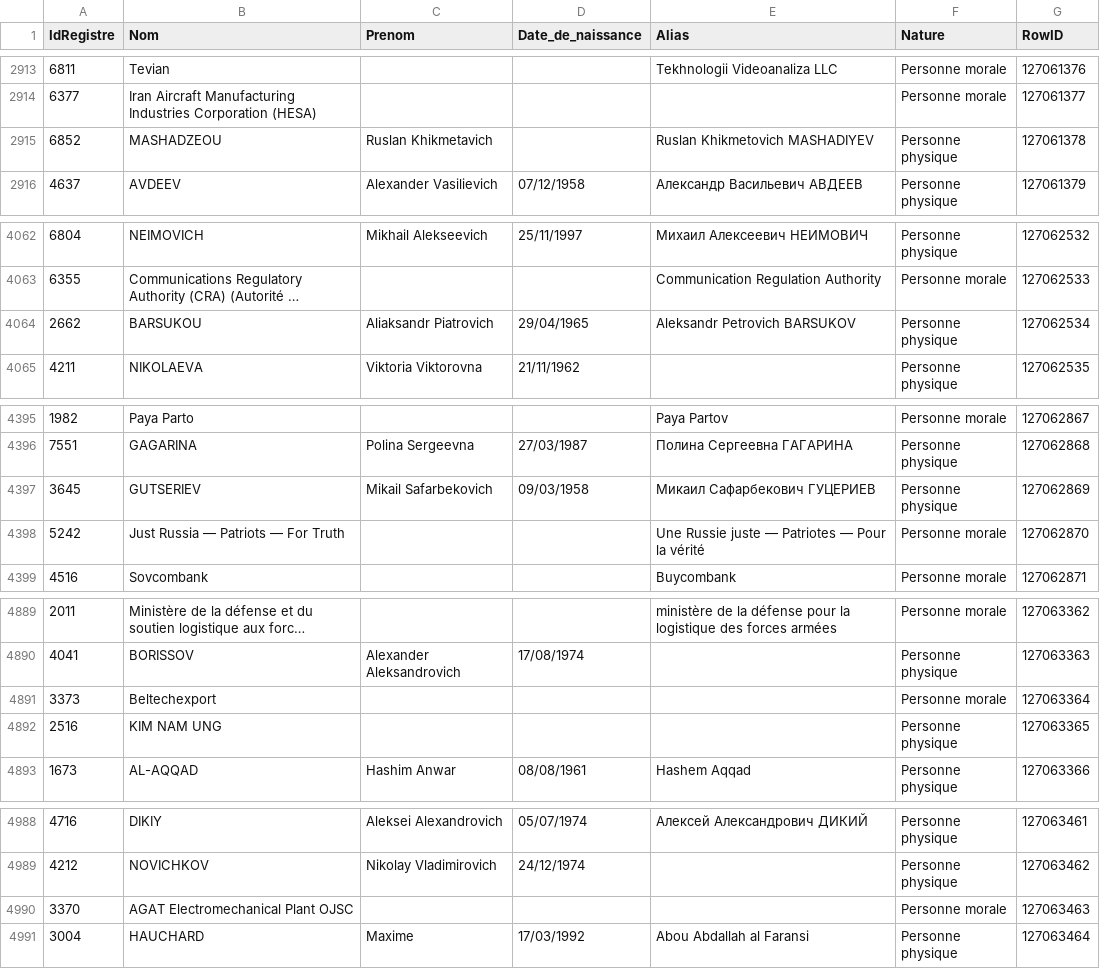
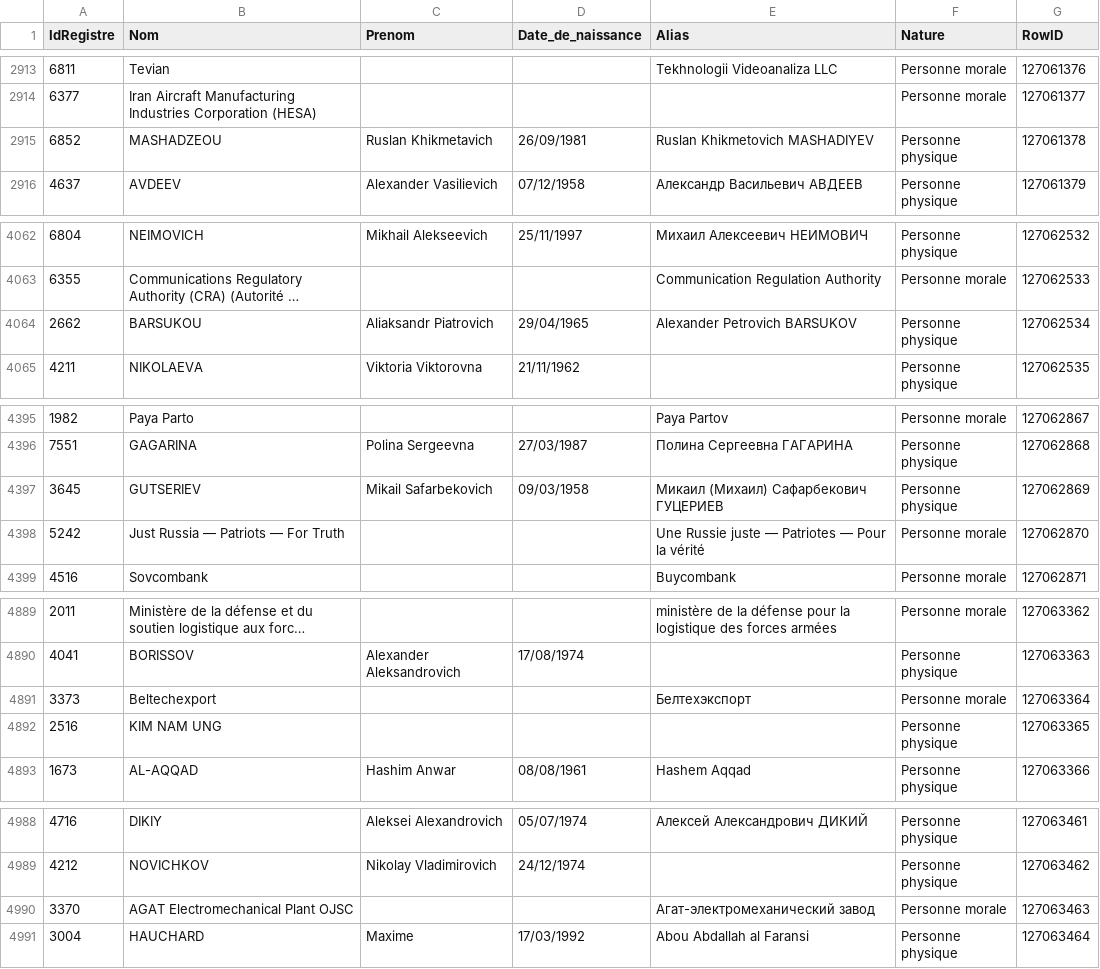
Before and after one commit to pobel-cmd/make-csv-exchange, a CSV file: test-TT.csv, drawn as a sheet; only a part is shown, gaps mark what is left out; long unchanged cells end in …; the diff covers the shown part only; the diff names each change by its address in the sheet, - before the commit and + after, or states it on an @@ line.

```diff
--- a/test-TT.csv
+++ b/test-TT.csv
-D2915 (Date_de_naissance): (empty)
+D2915 (Date_de_naissance): 26/09/1981
-E4064 (Alias): Aleksandr Petrovich BARSUKOV
+E4064 (Alias): Alexander Petrovich BARSUKOV
-E4397 (Alias): Микаил Сафарбекович ГУЦЕРИЕВ
+E4397 (Alias): Микаил (Михаил) Сафарбекович ГУЦЕРИЕВ
-E4891 (Alias): (empty)
+E4891 (Alias): Белтехэкспорт
-E4990 (Alias): (empty)
+E4990 (Alias): Агат-электромеханический завод
```
Also changed, not shown: 18 edited cells elsewhere in this file.
